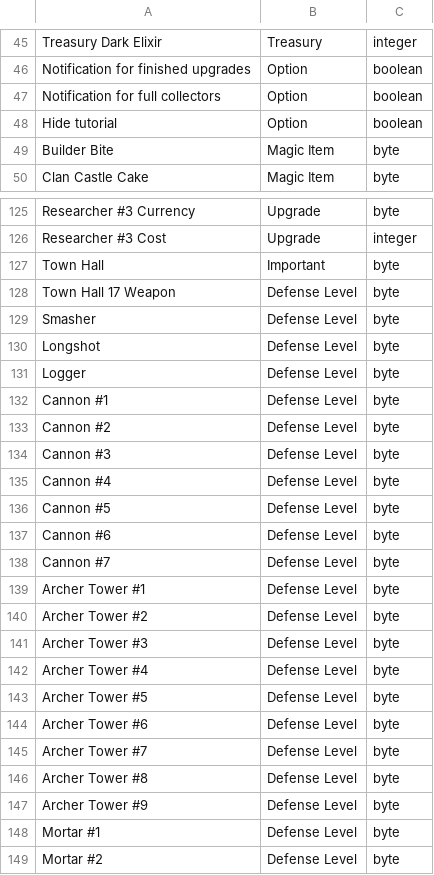
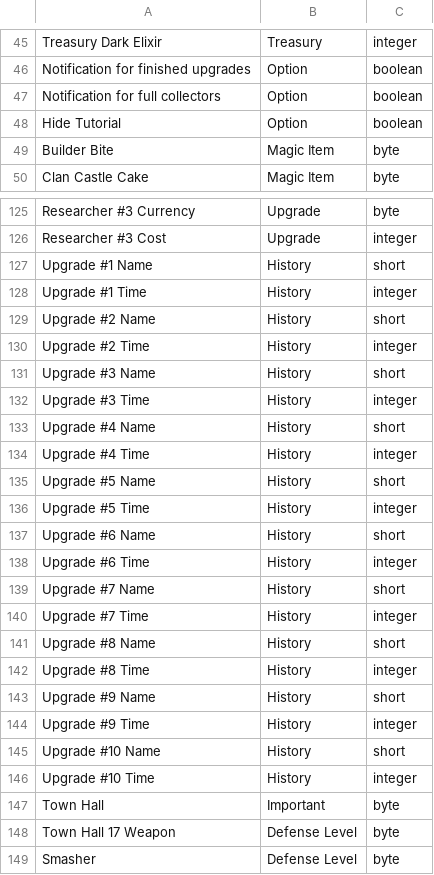
Before and after one commit to Godly000/Chester, a CSV file: data/progression/village.csv, drawn as a sheet; only a part is shown, gaps mark what is left out; the shorter side is filled out with more unchanged rows.

Commit message:
Update village.csv

```diff
--- a/data/progression/village.csv
+++ b/data/progression/village.csv
@@ -47,3 +47,3 @@ Notification for finished upgrades,Option,boolean
 Notification for full collectors,Option,boolean
-Hide tutorial,Option,boolean
+Hide Tutorial,Option,boolean
 Builder Bite,Magic Item,byte
@@ -126,2 +126,22 @@ Researcher #3 Currency,Upgrade,byte
 Researcher #3 Cost,Upgrade,integer
+Upgrade #1 Name,History,short
+Upgrade #1 Time,History,integer
+Upgrade #2 Name,History,short
+Upgrade #2 Time,History,integer
+Upgrade #3 Name,History,short
+Upgrade #3 Time,History,integer
+Upgrade #4 Name,History,short
+Upgrade #4 Time,History,integer
+Upgrade #5 Name,History,short
+Upgrade #5 Time,History,integer
+Upgrade #6 Name,History,short
+Upgrade #6 Time,History,integer
+Upgrade #7 Name,History,short
+Upgrade #7 Time,History,integer
+Upgrade #8 Name,History,short
+Upgrade #8 Time,History,integer
+Upgrade #9 Name,History,short
+Upgrade #9 Time,History,integer
+Upgrade #10 Name,History,short
+Upgrade #10 Time,History,integer
 Town Hall,Important,byte
```
